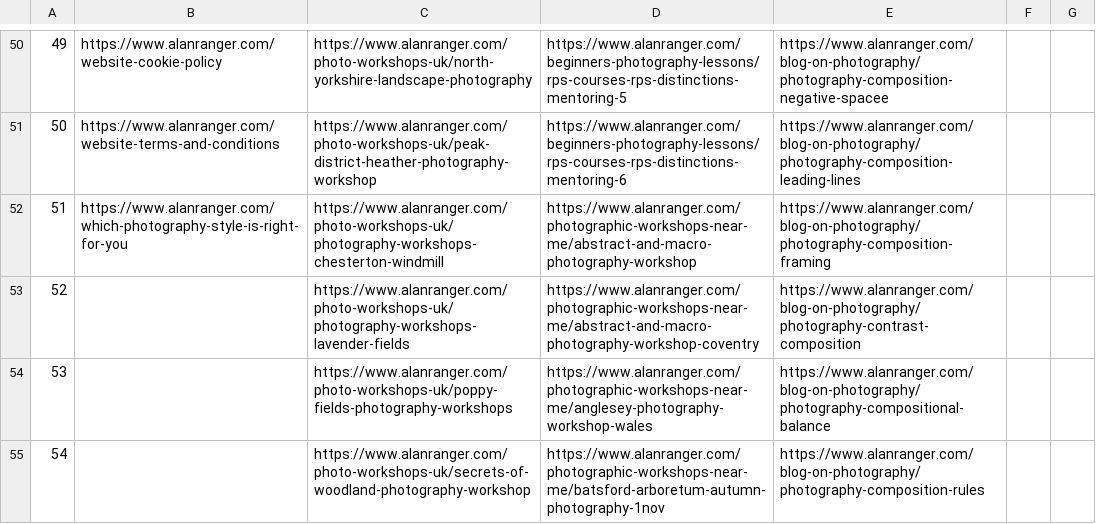
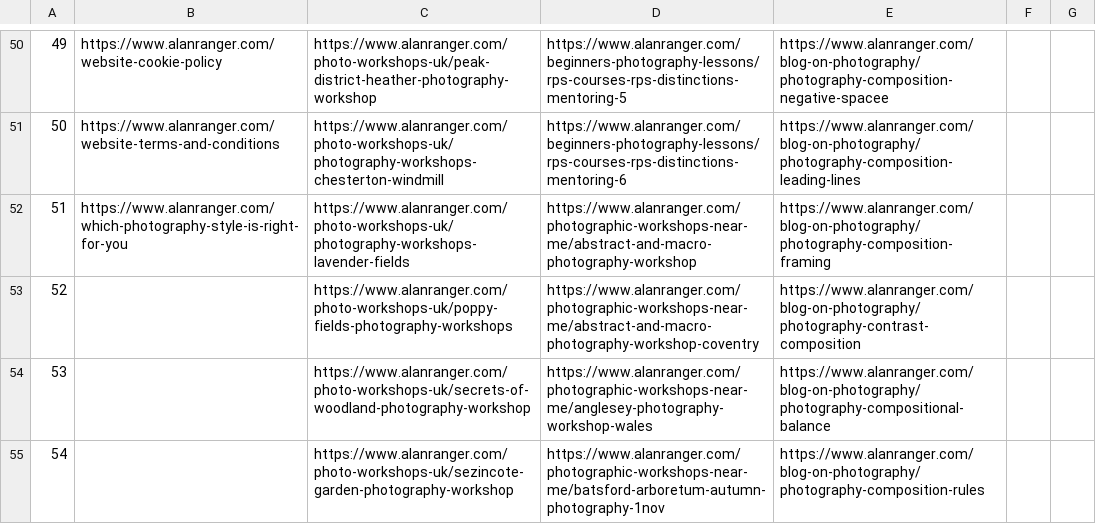
Before and after one commit to alanranger/alan-shared-resources, a CSV file: csv/page segmentation by tier.csv, drawn as a sheet; only a part is shown, gaps mark what is left out; the diff covers the shown part only; the diff names each change by its address in the sheet, - before the commit and + after, or states it on an @@ line.

```diff
--- a/csv/page segmentation by tier.csv
+++ b/csv/page segmentation by tier.csv
-C50: https://www.alanranger.com/photo-workshops-uk/north-yorkshire-landscape-photography
+C50: https://www.alanranger.com/photo-workshops-uk/peak-district-heather-photography-workshop
-C51: https://www.alanranger.com/photo-workshops-uk/peak-district-heather-photography-workshop
+C51: https://www.alanranger.com/photo-workshops-uk/photography-workshops-chesterton-windmill
-C52: https://www.alanranger.com/photo-workshops-uk/photography-workshops-chesterton-windmill
+C52: https://www.alanranger.com/photo-workshops-uk/photography-workshops-lavender-fields
-C53: https://www.alanranger.com/photo-workshops-uk/photography-workshops-lavender-fields
+C53: https://www.alanranger.com/photo-workshops-uk/poppy-fields-photography-workshops
-C54: https://www.alanranger.com/photo-workshops-uk/poppy-fields-photography-workshops
+C54: https://www.alanranger.com/photo-workshops-uk/secrets-of-woodland-photography-workshop
-C55: https://www.alanranger.com/photo-workshops-uk/secrets-of-woodland-photography-workshop
+C55: https://www.alanranger.com/photo-workshops-uk/sezincote-garden-photography-workshop
```
Also changed, not shown: 38 edited cells elsewhere in this file, csv/06-site-urls.csv.
